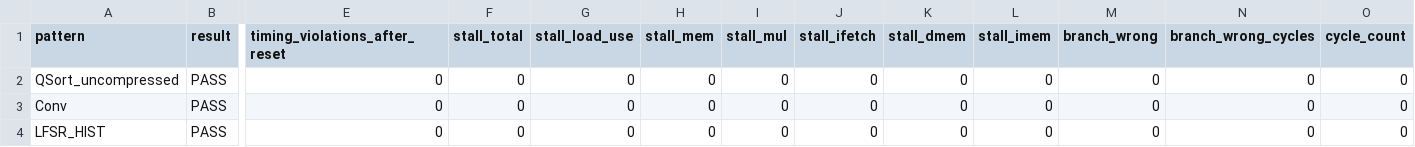
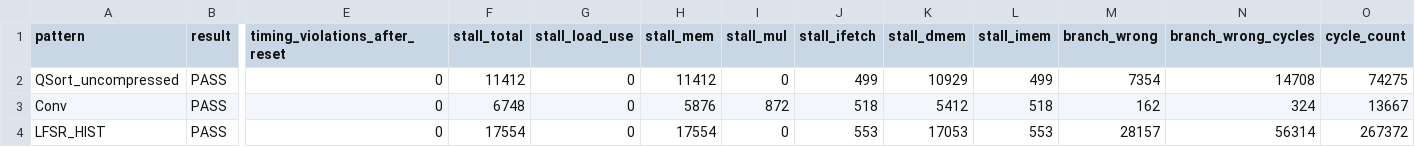
Before and after one commit to chungcy312/dsd_final, a CSV file: 03_GATE/sim_result/gate_summary_CHIP_2.71_2.74_0.00000.csv, drawn as a sheet; only a part is shown, gaps mark what is left out; the diff names each change by its address in the sheet, - before the commit and + after, or states it on an @@ line.

```diff
--- a/03_GATE/sim_result/gate_summary_CHIP_2.71_2.74_0.00000.csv
+++ b/03_GATE/sim_result/gate_summary_CHIP_2.71_2.74_0.00000.csv
-F2 (stall_total): 0
+F2 (stall_total): 11412
-H2 (stall_mem): 0
+H2 (stall_mem): 11412
-J2 (stall_ifetch): 0
+J2 (stall_ifetch): 499
-K2 (stall_dmem): 0
+K2 (stall_dmem): 10929
-L2 (stall_imem): 0
+L2 (stall_imem): 499
-M2 (branch_wrong): 0
+M2 (branch_wrong): 7354
-N2 (branch_wrong_cycles): 0
+N2 (branch_wrong_cycles): 14708
-O2 (cycle_count): 0
+O2 (cycle_count): 74275
-F3 (stall_total): 0
+F3 (stall_total): 6748
-H3 (stall_mem): 0
+H3 (stall_mem): 5876
-I3 (stall_mul): 0
+I3 (stall_mul): 872
-J3 (stall_ifetch): 0
+J3 (stall_ifetch): 518
-K3 (stall_dmem): 0
+K3 (stall_dmem): 5412
-L3 (stall_imem): 0
+L3 (stall_imem): 518
-M3 (branch_wrong): 0
+M3 (branch_wrong): 162
-N3 (branch_wrong_cycles): 0
+N3 (branch_wrong_cycles): 324
-O3 (cycle_count): 0
+O3 (cycle_count): 13667
-F4 (stall_total): 0
+F4 (stall_total): 17554
-H4 (stall_mem): 0
+H4 (stall_mem): 17554
-J4 (stall_ifetch): 0
+J4 (stall_ifetch): 553
-K4 (stall_dmem): 0
+K4 (stall_dmem): 17053
-L4 (stall_imem): 0
+L4 (stall_imem): 553
-M4 (branch_wrong): 0
+M4 (branch_wrong): 28157
-N4 (branch_wrong_cycles): 0
+N4 (branch_wrong_cycles): 56314
-O4 (cycle_count): 0
+O4 (cycle_count): 267372
```
Also changed, not shown: 1 other file.
